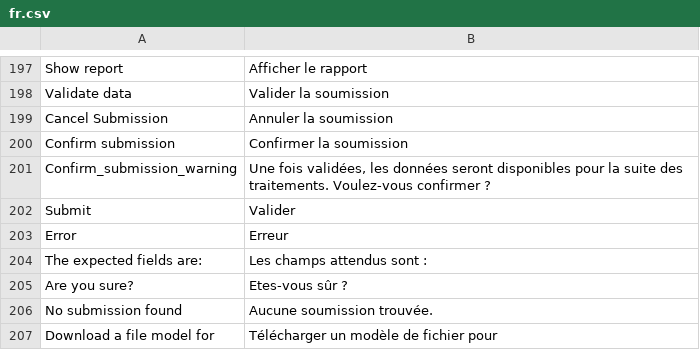
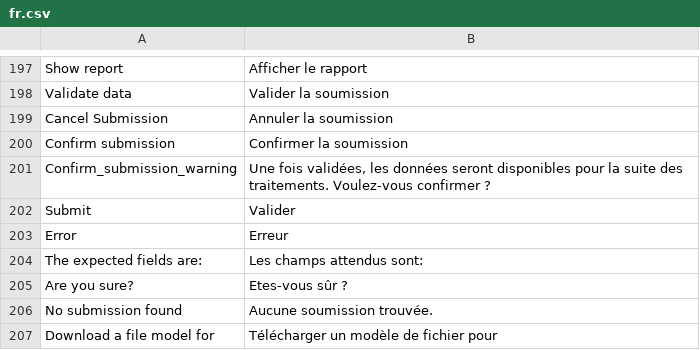
Before and after one commit to IGNF/ogam, a CSV file: website/htdocs/server/ogamServer/app/lang/fr.csv, drawn as a sheet; only a part is shown, gaps mark what is left out.

Commit message:
OGAM-688 Revoir le css des pages de sélections des fichiers à importer
Former-commit-id: 02bdb844e6561959d9f2ea2feed4211c0eb95c09

```diff
--- a/website/htdocs/server/ogamServer/app/lang/fr.csv
+++ b/website/htdocs/server/ogamServer/app/lang/fr.csv
@@ -203,3 +203,3 @@ Submit;Valider
 Error;Erreur
-The expected fields are:;Les champs attendus sont :
+The expected fields are:;Les champs attendus sont:
 Are you sure?;Etes-vous sûr ?
```
Also changed, not shown: 5 other files.
